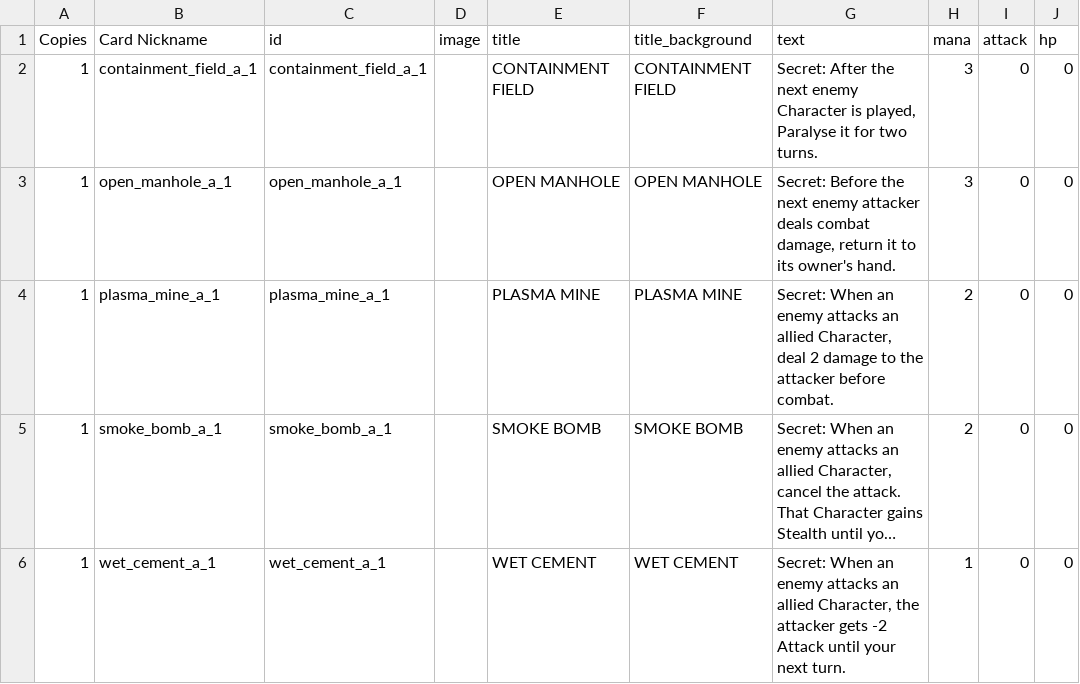
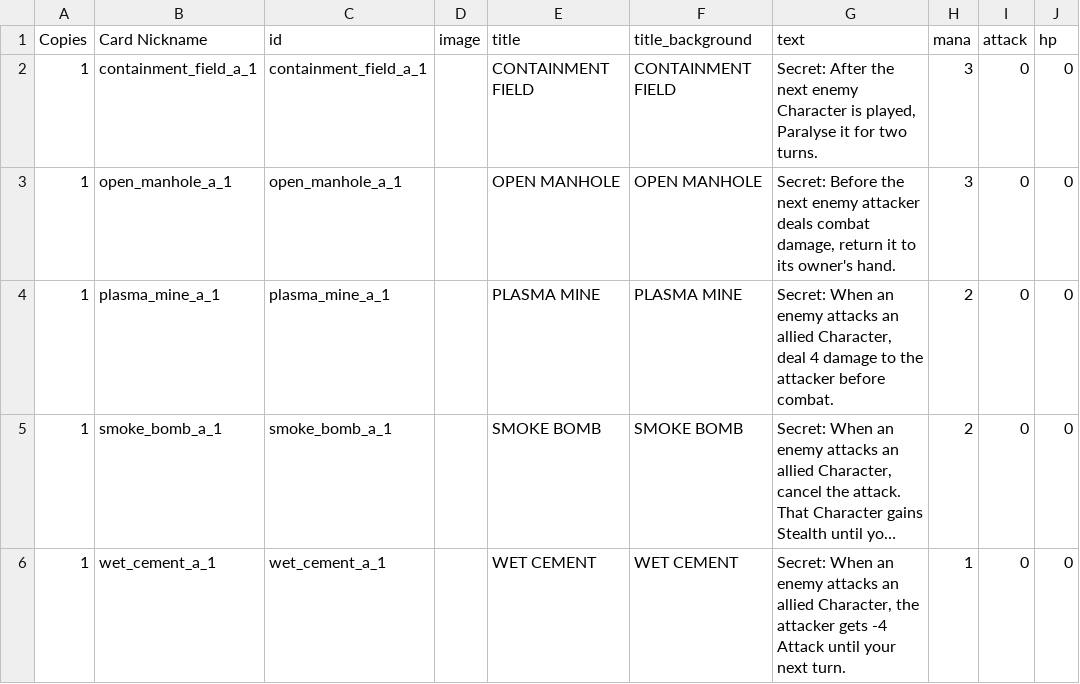
Before and after one commit to pixelgeist/wgctcg-data, a CSV file: secret_card_data.csv, drawn as a sheet; long unchanged cells end in …; the diff names each change by its address in the sheet, - before the commit and + after, or states it on an @@ line.

```diff
--- a/secret_card_data.csv
+++ b/secret_card_data.csv
-G4 (text): …Character, deal 2 damage to…
+G4 (text): …Character, deal 4 damage to…
-G6 (text): …attacker gets -2 Attack until…
+G6 (text): …attacker gets -4 Attack until…
```
Also changed, not shown: artifact_card_data.csv, character_card_data.csv, 2 other files.
